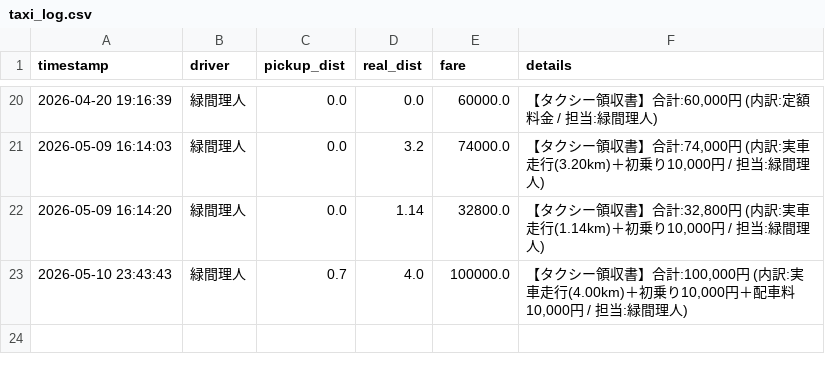
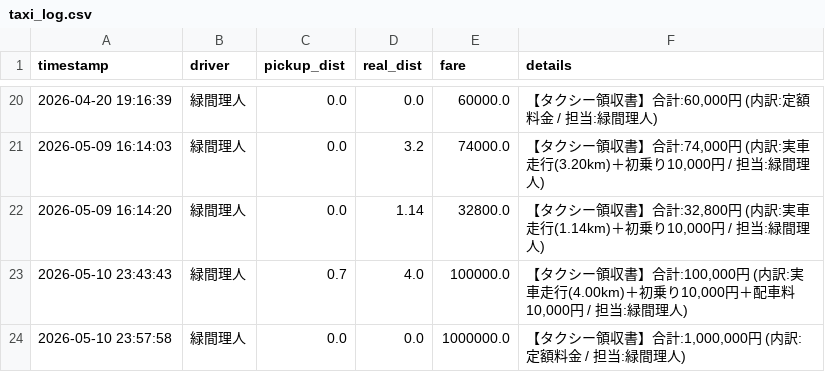
Before and after one commit to Lichtmido/Midorima_Taxi_Calculator, a CSV file: taxi_log.csv, drawn as a sheet; only a part is shown, gaps mark what is left out.

Commit message:
Taxi log by 緑間理人

```diff
--- a/taxi_log.csv
+++ b/taxi_log.csv
@@ -23 +23,2 @@ timestamp,driver,pickup_dist,real_dist,fare,details
 2026-05-10 23:43:43,緑間理人,0.7,4.0,100000.0,"【タクシー領収書】合計:100,000円 (内訳:実車走行(4.00km)＋初乗り10,000円＋配車料10,000円 / 担当:緑間理人)"
+2026-05-10 23:57:58,緑間理人,0.0,0.0,1000000.0,"【タクシー領収書】合計:1,000,000円 (内訳:定額料金 / 担当:緑間理人)"
```
